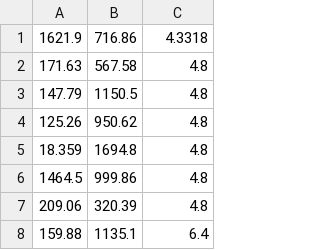
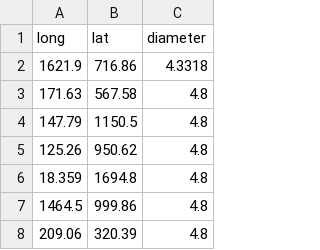
Before and after one commit to AlliedToasters/PyCDA, a CSV file: pycda/sample_imgs/holdout_tile_labels.csv, drawn as a sheet; only a part is shown; the shorter side is filled out with more unchanged rows; the diff names each change by its address in the sheet, - before the commit and + after, or states it on an @@ line.

```diff
--- a/pycda/sample_imgs/holdout_tile_labels.csv
+++ b/pycda/sample_imgs/holdout_tile_labels.csv
+row 1: long | lat | diameter
```
Also changed, not shown: 7 other files.
